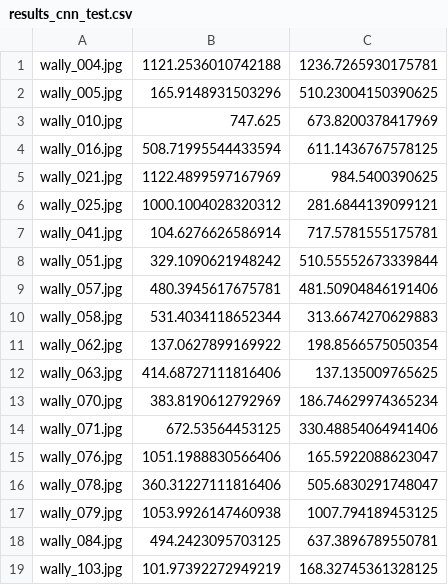
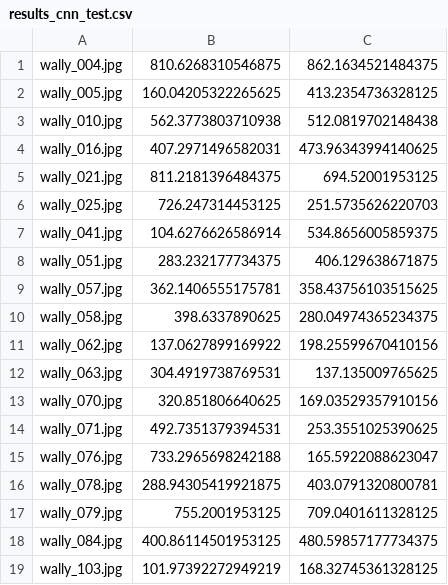
Before and after one commit to gasparitiago/nuveo, a CSV file: 01-WheresWally/results_cnn_test.csv, drawn as a sheet; only a part is shown; the diff covers the shown part only.

Commit message:
Fix CNN results

```diff
--- a/01-WheresWally/results_cnn_test.csv
+++ b/01-WheresWally/results_cnn_test.csv
@@ -1,19 +1,19 @@
-wally_004.jpg,1121.2536010742188,1236.7265930175781
-wally_005.jpg,165.9148931503296,510.23004150390625
-wally_010.jpg,747.625,673.8200378417969
-wally_016.jpg,508.71995544433594,611.1436767578125
-wally_021.jpg,1122.4899597167969,984.5400390625
-wally_025.jpg,1000.1004028320312,281.6844139099121
-wally_041.jpg,104.6276626586914,717.5781555175781
-wally_051.jpg,329.1090621948242,510.55552673339844
-wally_057.jpg,480.3945617675781,481.50904846191406
-wally_058.jpg,531.4034118652344,313.6674270629883
-wally_062.jpg,137.0627899169922,198.8566575050354
-wally_063.jpg,414.68727111816406,137.135009765625
-wally_070.jpg,383.8190612792969,186.74629974365234
-wally_071.jpg,672.53564453125,330.48854064941406
-wally_076.jpg,1051.1988830566406,165.5922088623047
-wally_078.jpg,360.31227111816406,505.6830291748047
-wally_079.jpg,1053.9926147460938,1007.794189453125
-wally_084.jpg,494.2423095703125,637.3896789550781
+wally_004.jpg,810.6268310546875,862.1634521484375
+wally_005.jpg,160.04205322265625,413.2354736328125
+wally_010.jpg,562.3773803710938,512.0819702148438
+wally_016.jpg,407.2971496582031,473.96343994140625
+wally_021.jpg,811.2181396484375,694.52001953125
+wally_025.jpg,726.247314453125,251.5735626220703
+wally_041.jpg,104.6276626586914,534.8656005859375
+wally_051.jpg,283.232177734375,406.129638671875
+wally_057.jpg,362.1406555175781,358.43756103515625
+wally_058.jpg,398.6337890625,280.04974365234375
+wally_062.jpg,137.0627899169922,198.25599670410156
+wally_063.jpg,304.4919738769531,137.135009765625
+wally_070.jpg,320.851806640625,169.03529357910156
+wally_071.jpg,492.7351379394531,253.3551025390625
+wally_076.jpg,733.2965698242188,165.5922088623047
+wally_078.jpg,288.94305419921875,403.0791320800781
+wally_079.jpg,755.2001953125,709.0401611328125
+wally_084.jpg,400.86114501953125,480.59857177734375
 wally_103.jpg,101.97392272949219,168.32745361328125
```
Also changed, not shown: 20 edited cells elsewhere in this file, 1 other file.
